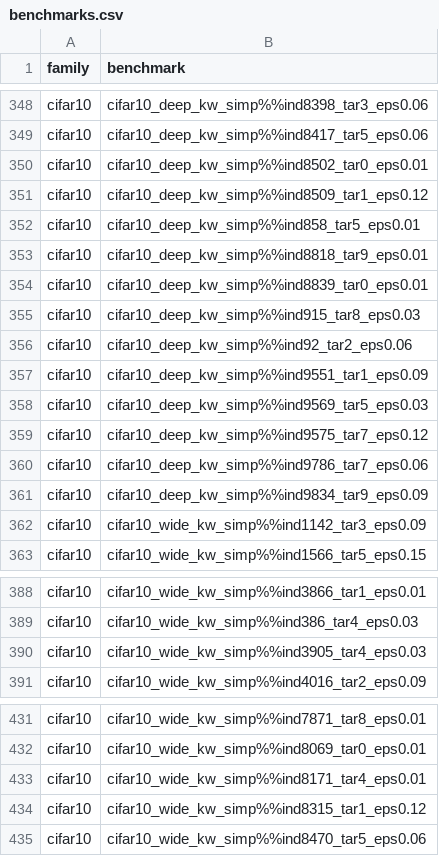
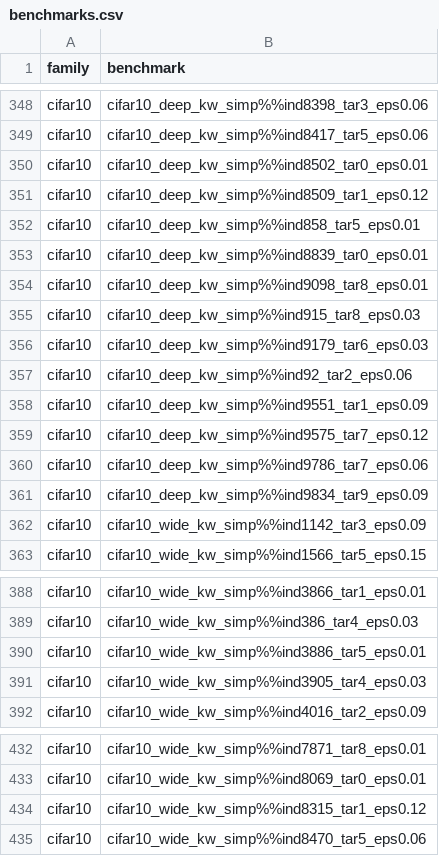
Before and after one commit to anwu1219/leaderboardData, a CSV file: data/benchmarks.csv, drawn as a sheet; only a part is shown, gaps mark what is left out.

Commit message:
new data

```diff
--- a/data/benchmarks.csv
+++ b/data/benchmarks.csv
@@ -352,8 +352,8 @@ cifar10,cifar10_deep_kw_simp%%ind8509_tar1_eps0.12
 cifar10,cifar10_deep_kw_simp%%ind858_tar5_eps0.01
-cifar10,cifar10_deep_kw_simp%%ind8818_tar9_eps0.01
 cifar10,cifar10_deep_kw_simp%%ind8839_tar0_eps0.01
+cifar10,cifar10_deep_kw_simp%%ind9098_tar8_eps0.01
 cifar10,cifar10_deep_kw_simp%%ind915_tar8_eps0.03
+cifar10,cifar10_deep_kw_simp%%ind9179_tar6_eps0.03
 cifar10,cifar10_deep_kw_simp%%ind92_tar2_eps0.06
 cifar10,cifar10_deep_kw_simp%%ind9551_tar1_eps0.09
-cifar10,cifar10_deep_kw_simp%%ind9569_tar5_eps0.03
 cifar10,cifar10_deep_kw_simp%%ind9575_tar7_eps0.12
@@ -389,2 +389,3 @@ cifar10,cifar10_wide_kw_simp%%ind3866_tar1_eps0.01
 cifar10,cifar10_wide_kw_simp%%ind386_tar4_eps0.03
+cifar10,cifar10_wide_kw_simp%%ind3886_tar5_eps0.01
 cifar10,cifar10_wide_kw_simp%%ind3905_tar4_eps0.03
@@ -432,3 +433,2 @@ cifar10,cifar10_wide_kw_simp%%ind7871_tar8_eps0.01
 cifar10,cifar10_wide_kw_simp%%ind8069_tar0_eps0.01
-cifar10,cifar10_wide_kw_simp%%ind8171_tar4_eps0.01
 cifar10,cifar10_wide_kw_simp%%ind8315_tar1_eps0.12
```
Also changed, not shown: 10 other files.
